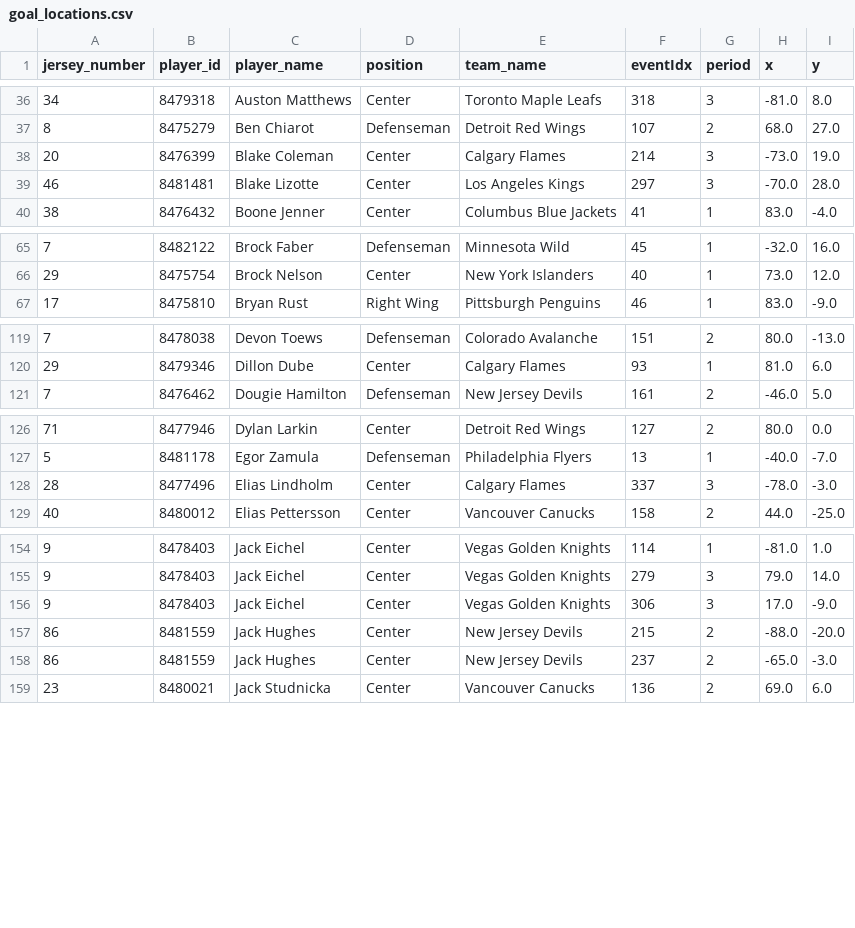
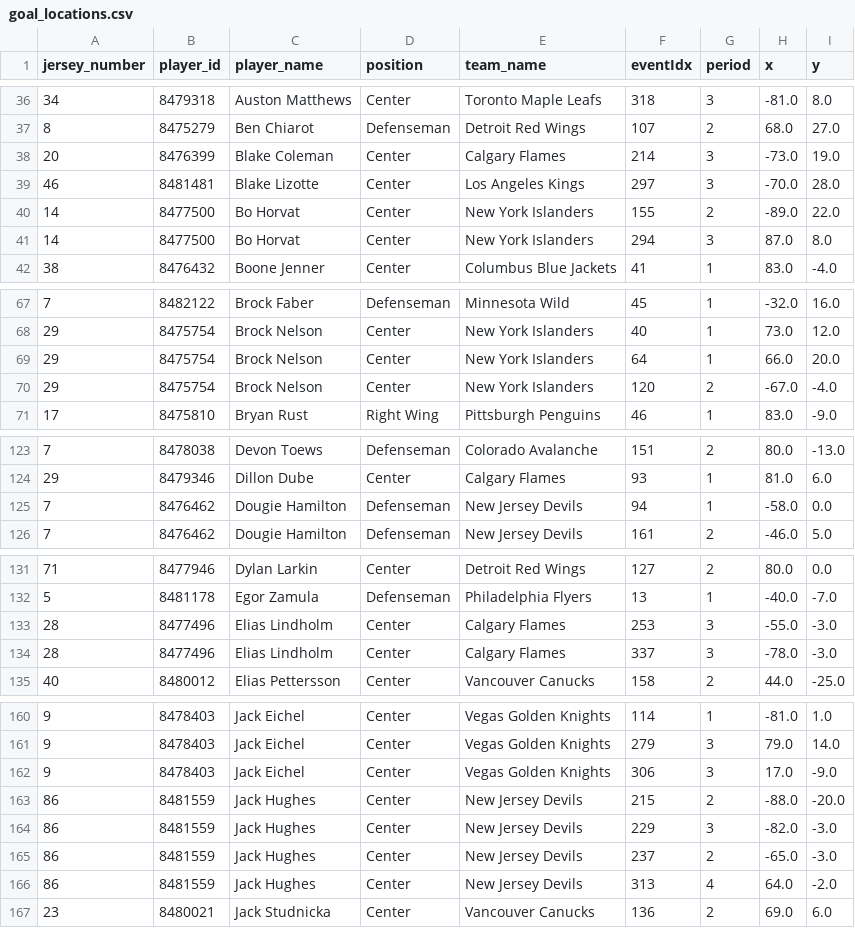
Before and after one commit to kjchrz03/hockey-streamlit, a CSV file: data/goal_locations.csv, drawn as a sheet; only a part is shown, gaps mark what is left out; the diff covers the shown part only; the diff names each change by its address in the sheet, - before the commit and + after, or states it on an @@ line.

```diff
--- a/data/goal_locations.csv
+++ b/data/goal_locations.csv
+row 40: 14 | 8477500 | Bo Horvat | Center | New York Islanders | 155 | 2 | -89.0 | 22.0
+row 41: 14 | 8477500 | Bo Horvat | Center | New York Islanders | 294 | 3 | 87.0 | 8.0
+row 69: 29 | 8475754 | Brock Nelson | Center | New York Islanders | 64 | 1 | 66.0 | 20.0
+row 70: 29 | 8475754 | Brock Nelson | Center | New York Islanders | 120 | 2 | -67.0 | -4.0
+row 125: 7 | 8476462 | Dougie Hamilton | Defenseman | New Jersey Devils | 94 | 1 | -58.0 | 0.0
+row 133: 28 | 8477496 | Elias Lindholm | Center | Calgary Flames | 253 | 3 | -55.0 | -3.0
+row 164: 86 | 8481559 | Jack Hughes | Center | New Jersey Devils | 229 | 3 | -82.0 | -3.0
+row 166: 86 | 8481559 | Jack Hughes | Center | New Jersey Devils | 313 | 4 | 64.0 | -2.0
```
Also changed, not shown: 5 added rows elsewhere in this file, data/goal_counts.csv, data/ice_map_data.csv.
